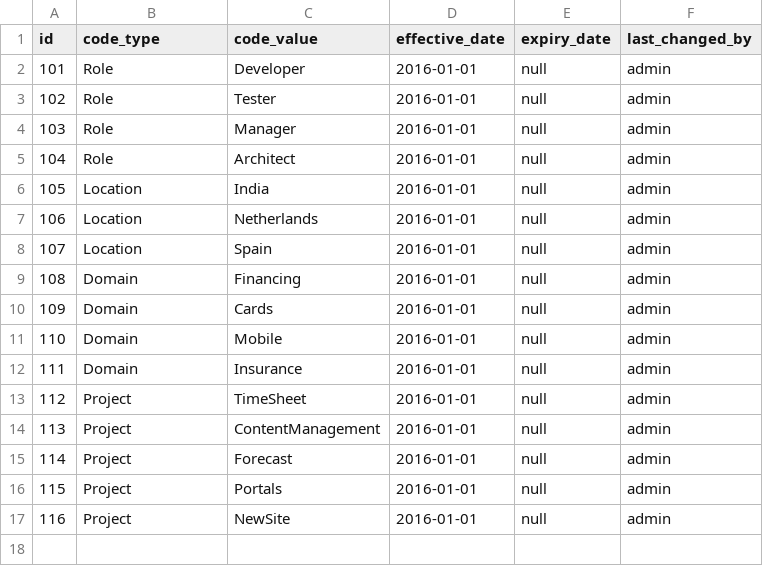
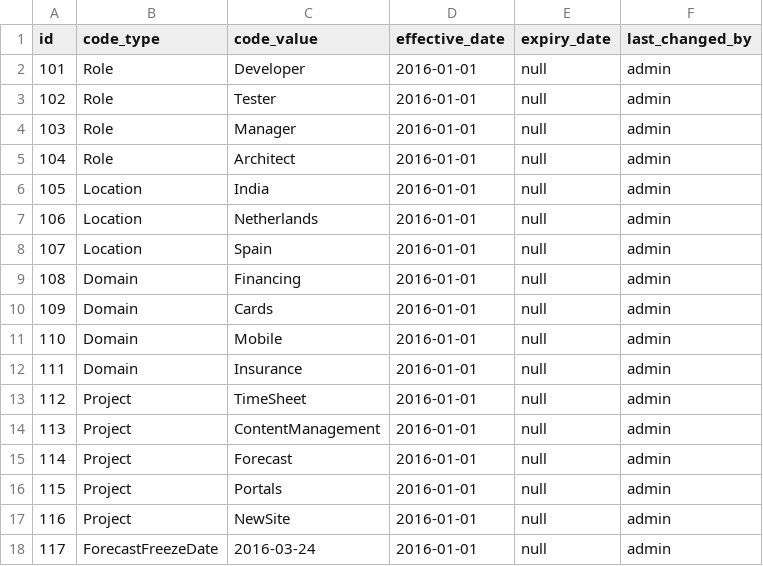
Before and after one commit to daltonantony/forecast, a CSV file: src/main/resources/config/liquibase/code_values.csv, drawn as a sheet; the diff names each change by its address in the sheet, - before the commit and + after, or states it on an @@ line.

Commit message:
* Restricting user to create/update forecast during freeze period

```diff
--- a/src/main/resources/config/liquibase/code_values.csv
+++ b/src/main/resources/config/liquibase/code_values.csv
+row 18: 117 | ForecastFreezeDate | 2016-03-24 | 2016-01-01 | null | admin
```
Also changed, not shown: 8 other files.
